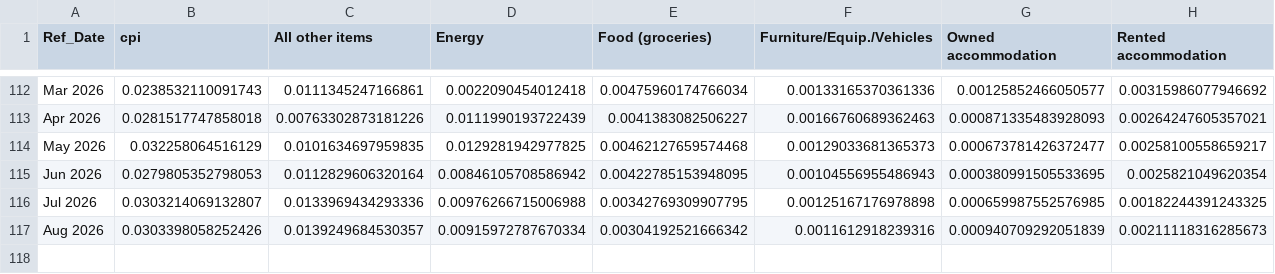
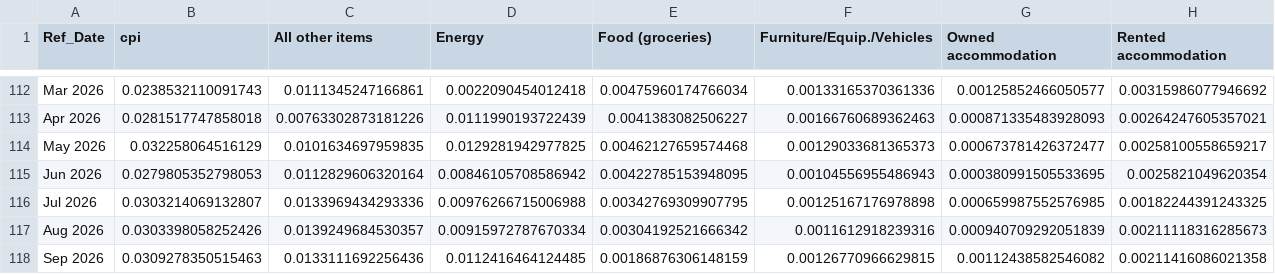
Before and after one commit to trevortombe/inflation, a CSV file: ChenTombeReplication/Figures/Figure1_data.csv, drawn as a sheet; only a part is shown, gaps mark what is left out; the diff names each change by its address in the sheet, - before the commit and + after, or states it on an @@ line.

```diff
--- a/ChenTombeReplication/Figures/Figure1_data.csv
+++ b/ChenTombeReplication/Figures/Figure1_data.csv
+row 118: Sep 2026 | 0.0309278350515463 | 0.0133111692256436 | 0.0112416464124485 | 0.00186876306148159 | 0.00126770966629815 | 0.00112438582546082 | 0.00211416086021358
```
Also changed, not shown: 2 other files.
